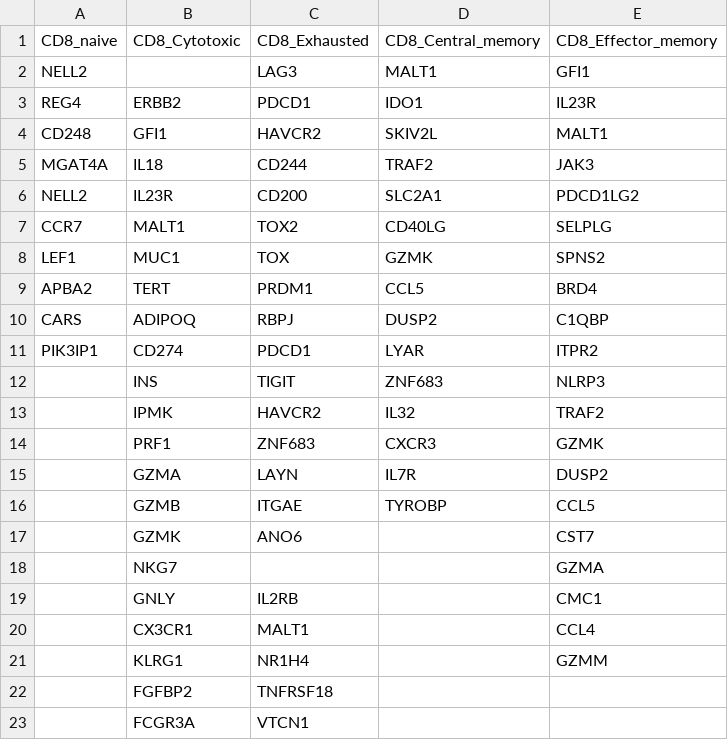
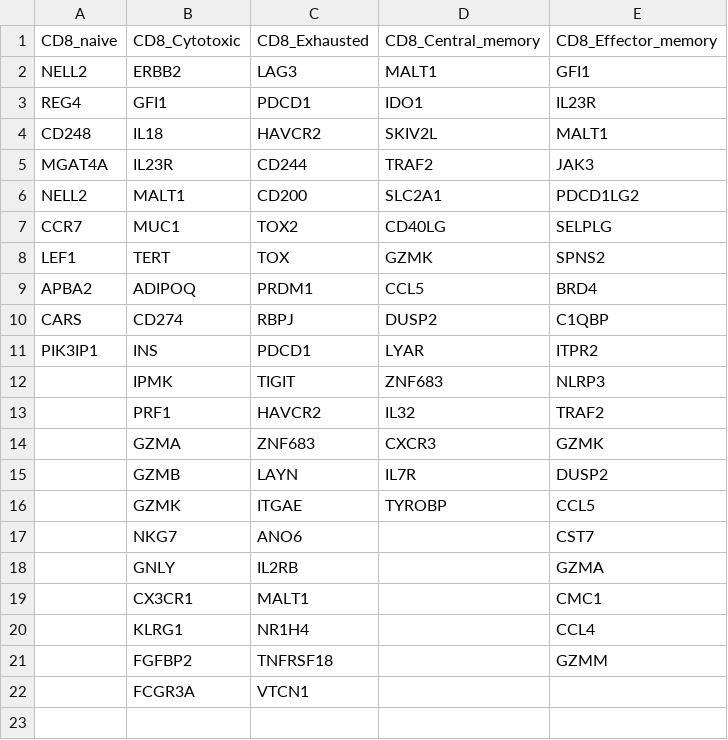
Before and after one commit to 13308204545/scImmuCC_repair, a CSV file: extdata/CD8_layer3_genelist.csv, drawn as a sheet; removed rows and columns are numbered as before the commit, all else as after; the diff names each change by its address in the sheet, - before the commit and + after, or states it on an @@ line.

```diff
--- a/extdata/CD8_layer3_genelist.csv
+++ b/extdata/CD8_layer3_genelist.csv
-B2: (empty)
+B2: ERBB2
-B3: ERBB2
+B3: GFI1
-B4: GFI1
+B4: IL18
-B5: IL18
+B5: IL23R
-B6: IL23R
+B6: MALT1
-B7: MALT1
+B7: MUC1
-B8: MUC1
+B8: TERT
-B9: TERT
+B9: ADIPOQ
-B10: ADIPOQ
+B10: CD274
-B11: CD274
+B11: INS
-B12: INS
+B12: IPMK
-B13: IPMK
+B13: PRF1
-B14: PRF1
+B14: GZMA
-B15: GZMA
+B15: GZMB
-B16: GZMB
+B16: GZMK
-row 17:  | GZMK | ANO6 |  | CST7
-C17: (empty)
+C17: ANO6
-E17: GZMA
+E17: CST7
-E18: CMC1
+E18: GZMA
-E19: CCL4
+E19: CMC1
-E20: GZMM
+E20: CCL4
-E21: (empty)
+E21: GZMM
```
Also changed, not shown: extdata/CD4_layer3_genelist.csv, extdata/ILC_layer2_genelist.csv, 12 other files.
